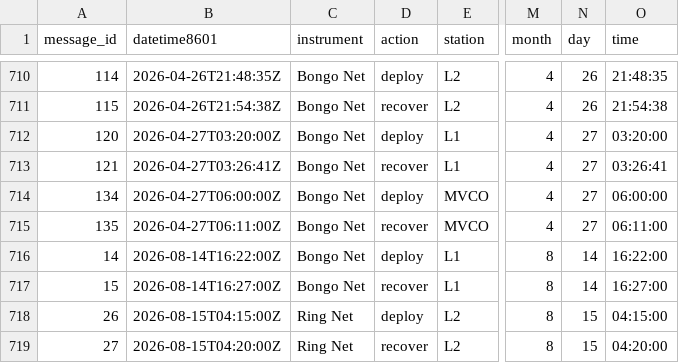
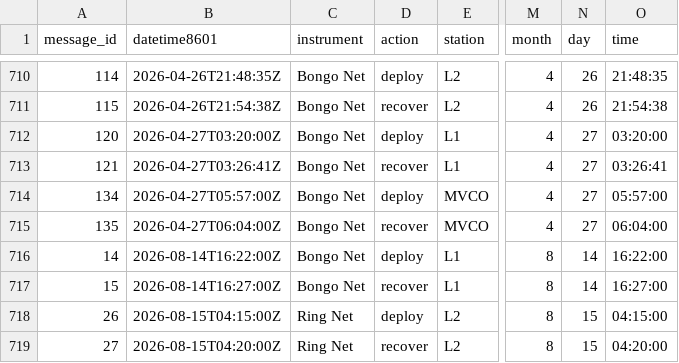
Before and after one commit to cabanelas/nes-lter-api-pulls, a CSV file: data/processed/elog_zoop_tows_thruHRS2609_2026-09-18.csv, drawn as a sheet; only a part is shown, gaps mark what is left out; the diff names each change by its address in the sheet, - before the commit and + after, or states it on an @@ line.

Commit message:
fixing 2601 mvco time

```diff
--- a/data/processed/elog_zoop_tows_thruHRS2609_2026-09-18.csv
+++ b/data/processed/elog_zoop_tows_thruHRS2609_2026-09-18.csv
-B714 (datetime8601): 2026-04-27T06:00:00Z
+B714 (datetime8601): 2026-04-27T05:57:00Z
-O714 (time): 06:00:00
+O714 (time): 05:57:00
-B715 (datetime8601): 2026-04-27T06:11:00Z
+B715 (datetime8601): 2026-04-27T06:04:00Z
-O715 (time): 06:11:00
+O715 (time): 06:04:00
```
Also changed, not shown: 1 other file.
